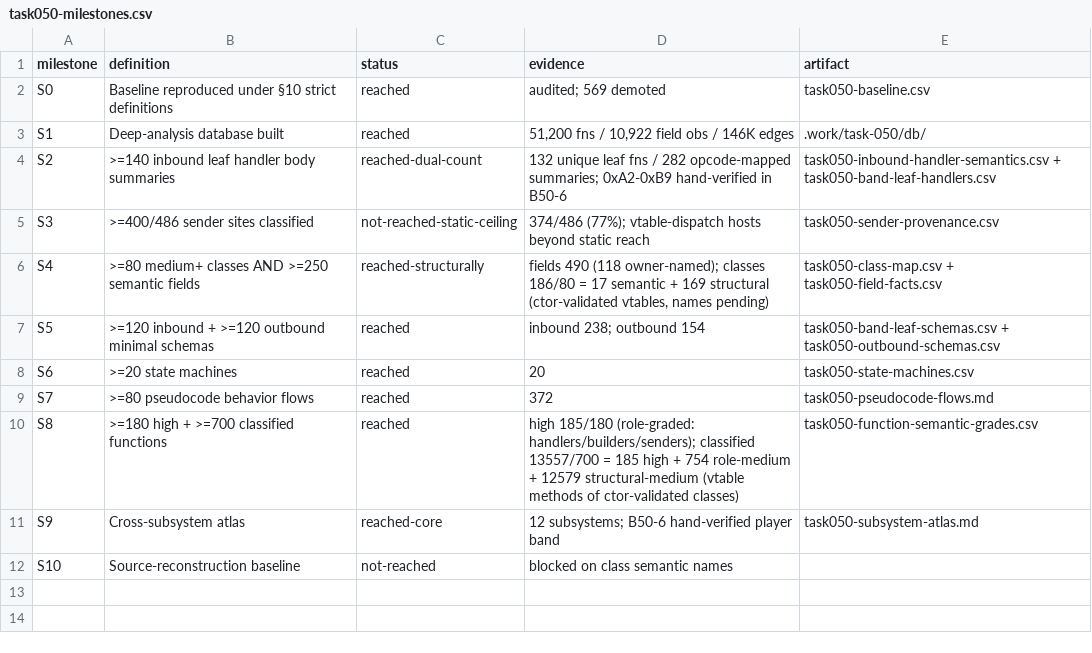
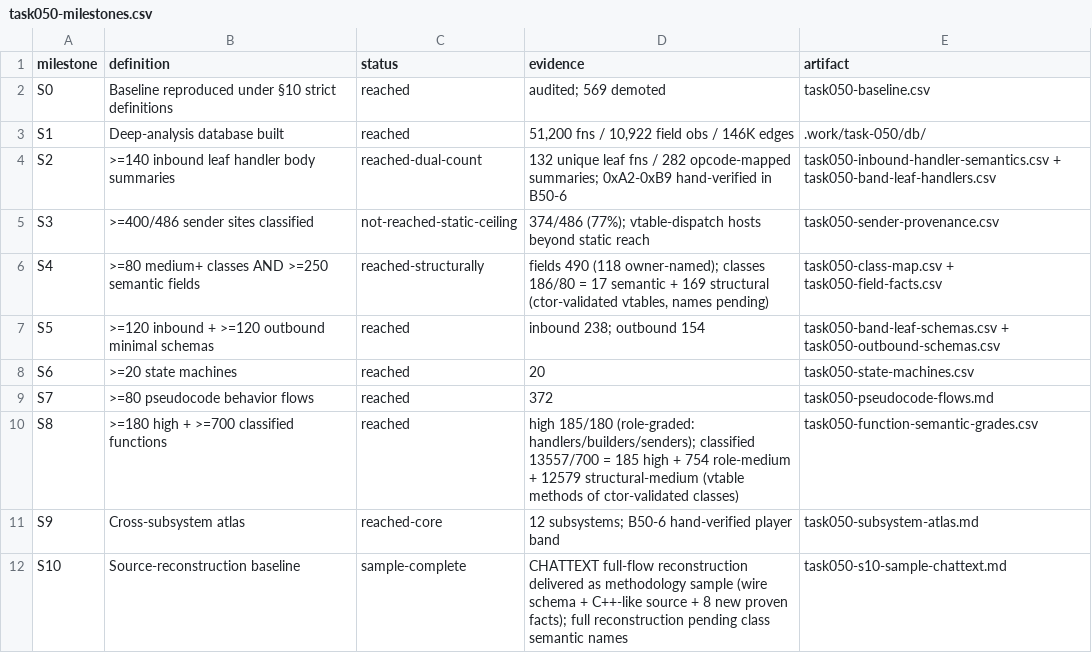
Before and after one commit to lithdoo/adventure-island, a CSV file: result/task050-milestones.csv, drawn as a sheet.

```diff
--- a/result/task050-milestones.csv
+++ b/result/task050-milestones.csv
@@ -11,2 +11,2 @@ S8,>=180 high + >=700 classified functions,reached,high 185/180 (role-graded: ha
 S9,Cross-subsystem atlas,reached-core,12 subsystems; B50-6 hand-verified player band,task050-subsystem-atlas.md
-S10,Source-reconstruction baseline,not-reached,blocked on class semantic names,
+S10,Source-reconstruction baseline,sample-complete,CHATTEXT full-flow reconstruction delivered as methodology sample (wire schema + C++-like source + 8 new proven facts); full reconstruction pending class semantic names,task050-s10-sample-chattext.md
```
Also changed, not shown: result/task050-field-facts.csv, 1 other file.
